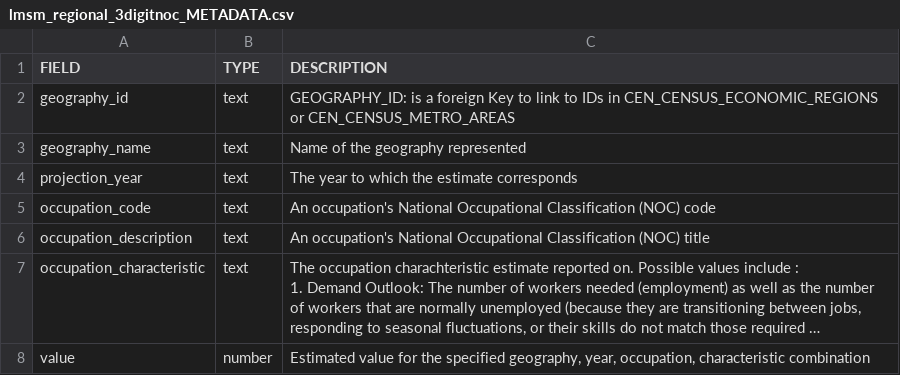
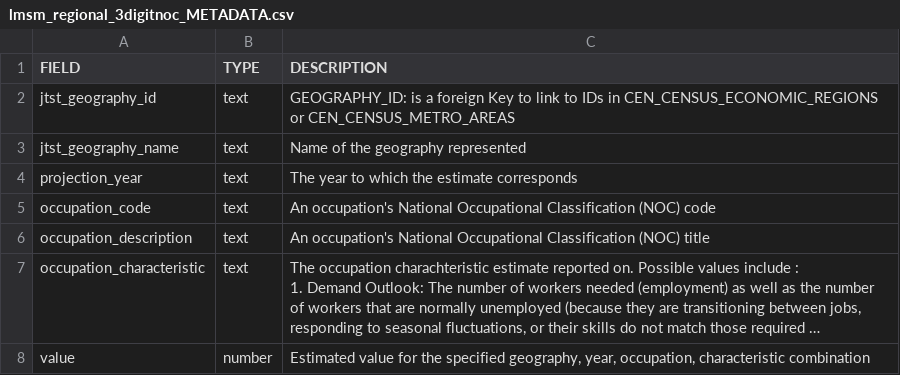
Before and after one commit to smnorris/mit_onetool_data, a CSV file: LabourMarket_JTST/forDataBC/lmsm_regional_3digitnoc_METADATA.csv, drawn as a sheet; long unchanged cells end in ….

```diff
--- a/LabourMarket_JTST/forDataBC/lmsm_regional_3digitnoc_METADATA.csv
+++ b/LabourMarket_JTST/forDataBC/lmsm_regional_3digitnoc_METADATA.csv
@@ -1,4 +1,4 @@
 FIELD,TYPE,DESCRIPTION
-geography_id,text,GEOGRAPHY_ID: is a foreign Key to link to IDs in CEN_CENSUS_ECONOMIC_REGIONS or CEN_CENSUS_METRO_AREAS
-geography_name,text,Name of the geography represented
+jtst_geography_id,text,GEOGRAPHY_ID: is a foreign Key to link to IDs in CEN_CENSUS_ECONOMIC_REGIONS or CEN_CENSUS_METRO_AREAS
+jtst_geography_name,text,Name of the geography represented
 projection_year,text,The year to which the estimate corresponds
```
Also changed, not shown: LabourMarket_JTST/forDataBC/unemployment.csv, LabourMarket_JTST/forDataBC/unemployment_METADATA.csv, 4 other files.
